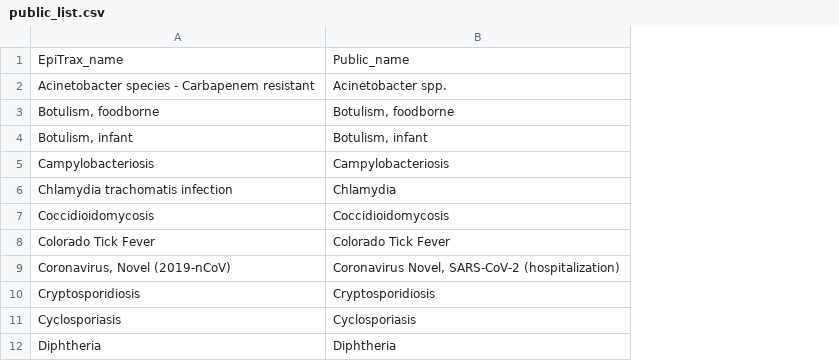
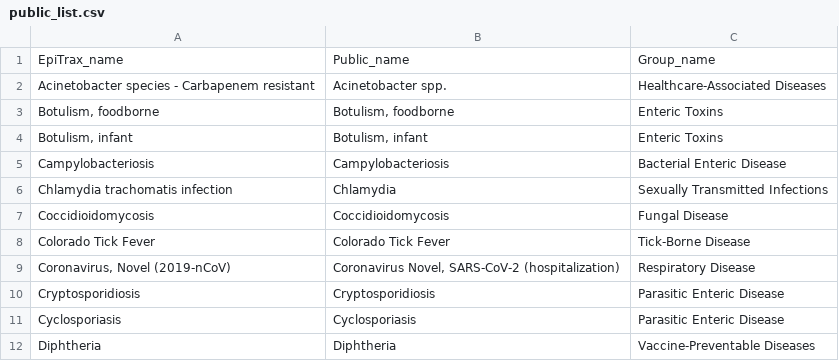
Before and after one commit to EpiForeSITE/epitraxr, a CSV file: inst/tinytest/test_files/disease_lists/public_list.csv, drawn as a sheet; the diff names each change by its address in the sheet, - before the commit and + after, or states it on an @@ line.

Commit message:
Add Group_name in disease lists and update test files and unit tests

```diff
--- a/inst/tinytest/test_files/disease_lists/public_list.csv
+++ b/inst/tinytest/test_files/disease_lists/public_list.csv
+column C, rows 1-12: Group_name | Healthcare-Associated Diseases | Enteric Toxins | Enteric Toxins | Bacterial Enteric Disease | Sexually Transmitted Infections | Fungal Disease | Tick-Borne Disease | Respiratory Disease | Parasitic Enteric Disease | Parasitic Enteric Disease | Vaccine-Preventable Diseases
```
Also changed, not shown: 5 other files.
